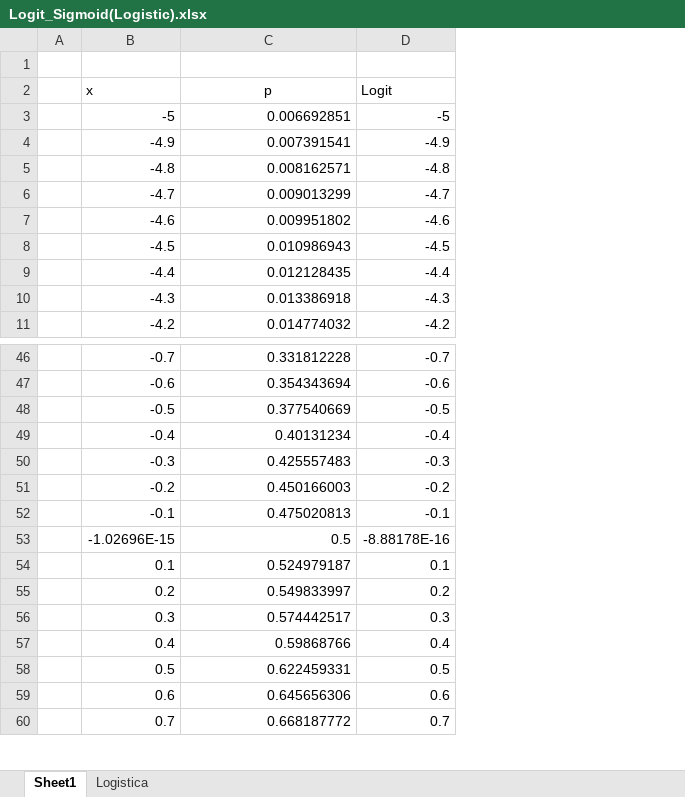
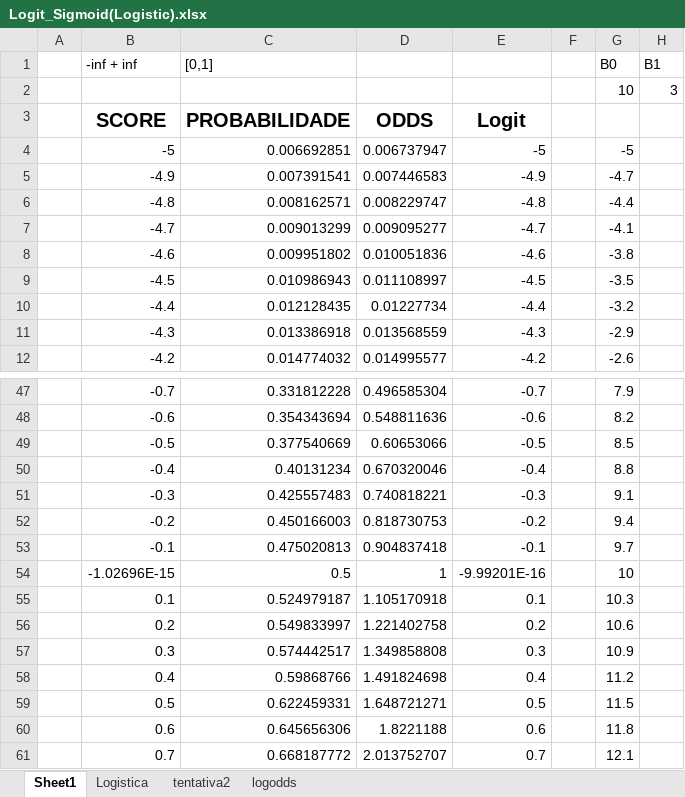
Before and after one commit to vitorpbarbosa7/Estudos_DS, an Excel workbook: RegressaoLogistica/Logit_Sigmoid(Logistic).xlsx, sheet Sheet1, drawn as a sheet; only a part is shown, gaps mark what is left out; values as stored, in another font and other column widths than the file's, no borders; charts and pictures not drawn; removed rows and columns are numbered as before the commit, all else as after; the diff names each change by its address in the sheet, - before the commit and + after, or states it on an @@ line.

```diff
--- a/RegressaoLogistica/Logit_Sigmoid(Logistic).xlsx (sheet Sheet1)
+++ b/RegressaoLogistica/Logit_Sigmoid(Logistic).xlsx (sheet Sheet1)
+sheet tab: tentativa2
+sheet tab: logodds
+column D, rows 4-12: 0.006737947 | 0.007446583 | 0.008229747 | 0.009095277 | 0.010051836 | 0.011108997 | 0.01227734 | 0.013568559 | 0.014995577; rows 47-61: 0.496585304 | 0.548811636 | 0.60653066 | 0.670320046 | 0.740818221 | 0.818730753 | 0.904837418 | 1 | 1.105170918 | 1.221402758 | 1.349858808 | 1.491824698 | 1.648721271 | 1.8221188 | 2.013752707
+column F, empty
+column G, row 2: 10; rows 4-12: -5 | -4.7 | -4.4 | -4.1 | -3.8 | -3.5 | -3.2 | -2.9 | -2.6; rows 47-61: 7.9 | 8.2 | 8.5 | 8.8 | 9.1 | 9.4 | 9.7 | 10 | 10.3 | 10.6 | 10.9 | 11.2 | 11.5 | 11.8 | 12.1
+column H, row 2: 3
+row 1:  | -inf + inf | [0,1] |  |  |  | B0 | B1
-row 2: (empty)
+row 2:  |  |  |  |  |  | 10 | 3
-row 2:  | x | p | Logit
+row 3:  | SCORE | PROBABILIDADE | ODDS | Logit
-E54: -8.88178E-16
+E54: -9.99201E-16
```
Also changed, not shown: formulas that keep their value, charts or pictures, DecisionTree/DecisionTreeBinary/BinaryCrossEntropy.xlsx, DecisionTree/DecisionTreeBinary/DecisionTreeDepth.xlsx, 28 other files.
